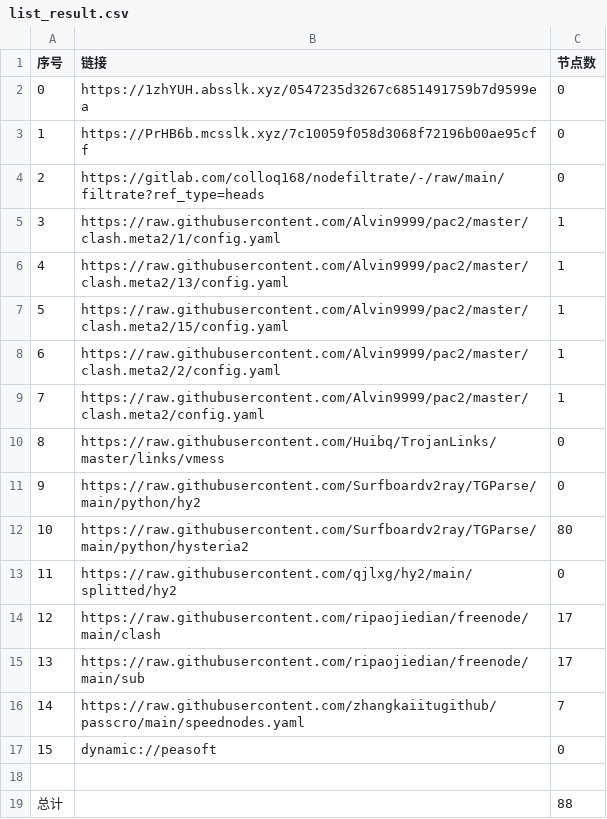
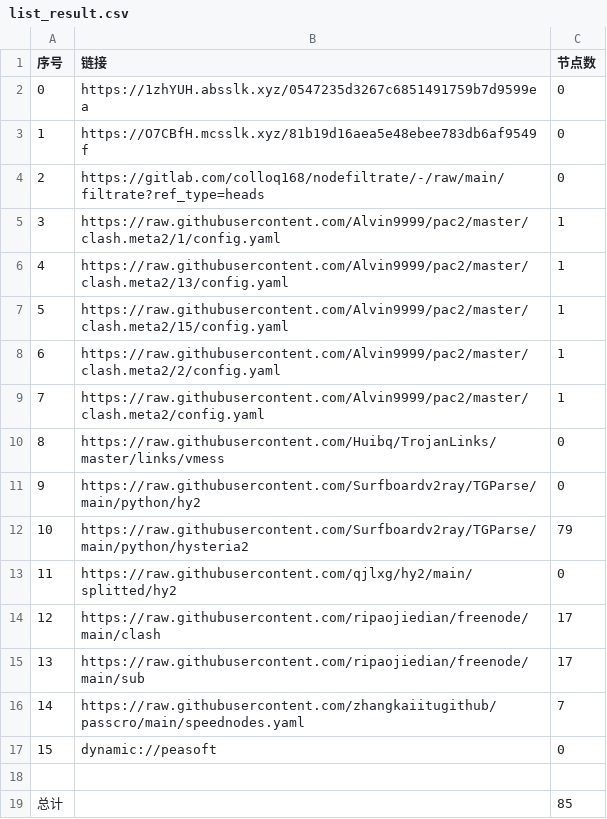
Before and after one commit to CJHCSM/AutoMergePublicNodes, a CSV file: list_result.csv, drawn as a sheet.

```diff
--- a/list_result.csv
+++ b/list_result.csv
@@ -2,3 +2,3 @@
 0,https://1zhYUH.absslk.xyz/0547235d3267c6851491759b7d9599ea,0
-1,https://PrHB6b.mcsslk.xyz/7c10059f058d3068f72196b00ae95cff,0
+1,https://O7CBfH.mcsslk.xyz/81b19d16aea5e48ebee783db6af9549f,0
 2,https://gitlab.com/colloq168/nodefiltrate/-/raw/main/filtrate?ref_type=heads,0
@@ -11,3 +11,3 @@
 9,https://raw.githubusercontent.com/Surfboardv2ray/TGParse/main/python/hy2,0
-10,https://raw.githubusercontent.com/Surfboardv2ray/TGParse/main/python/hysteria2,80
+10,https://raw.githubusercontent.com/Surfboardv2ray/TGParse/main/python/hysteria2,79
 11,https://raw.githubusercontent.com/qjlxg/hy2/main/splitted/hy2,0
@@ -18,2 +18,2 @@
 
-总计,,88
+总计,,85
```
Also changed, not shown: 7 other files.
